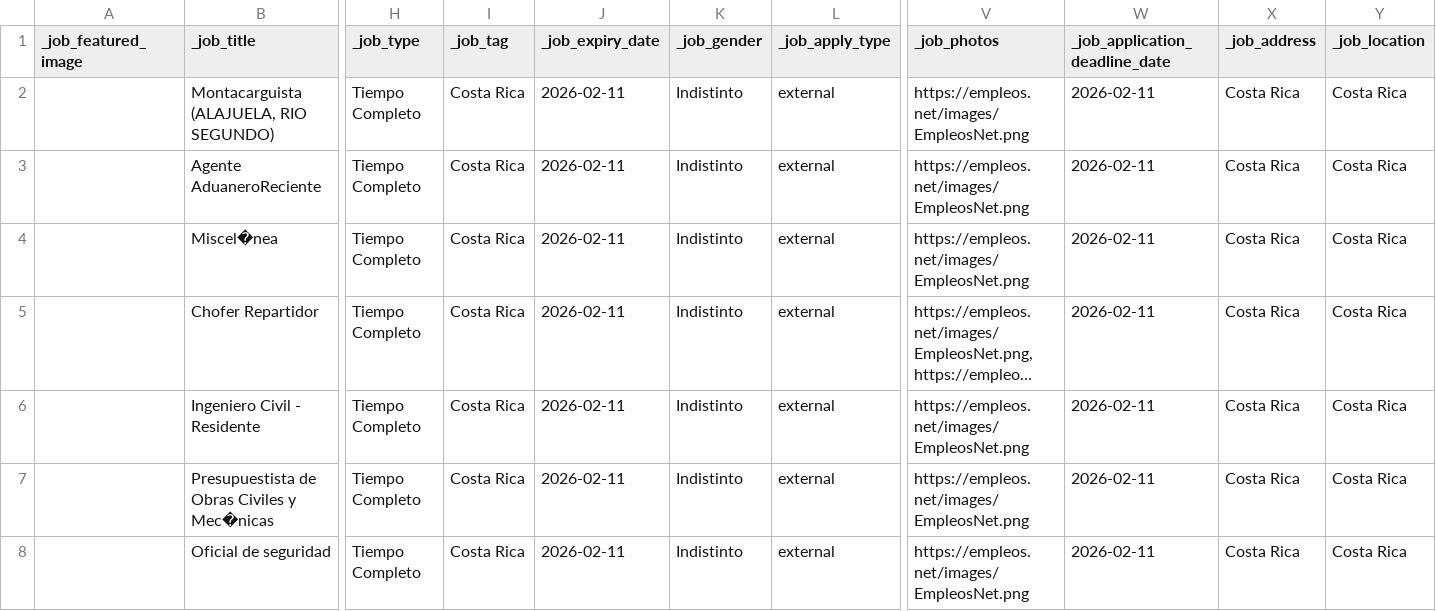
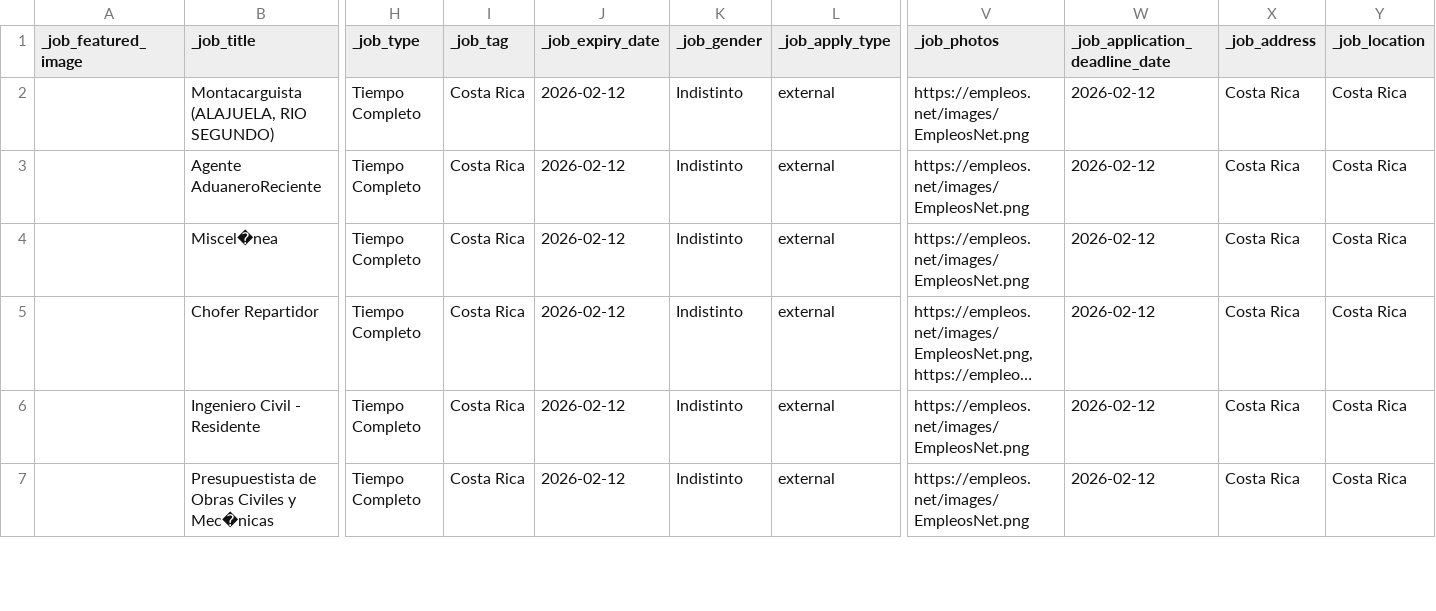
Before and after one commit to carloshubb/costarica_jobs, a CSV file: costa_rica_jobs.csv, drawn as a sheet; only a part is shown, gaps mark what is left out; long unchanged cells end in …; removed rows and columns are numbered as before the commit, all else as after; rows hold the shown columns only; the diff covers the shown part only; the diff names each change by its address in the sheet, - before the commit and + after, or states it on an @@ line.

```diff
--- a/costa_rica_jobs.csv
+++ b/costa_rica_jobs.csv
-J2:J7 (_job_expiry_date): 2026-02-11
+J2:J7 (_job_expiry_date): 2026-02-12
-W2:W7 (_job_application_deadline_date): 2026-02-11
+W2:W7 (_job_application_deadline_date): 2026-02-12
-row 8:  | Oficial de seguridad | Tiempo Completo | Costa Rica | 2026-02-11 | Indistinto | external | https://empleos.net/images/EmpleosNet.png | 2026-02-11 | Costa Rica | Costa Rica
```
Also changed, not shown: 3 added rows, 2 removed rows and 68 edited cells elsewhere in this file, 1 other file.
